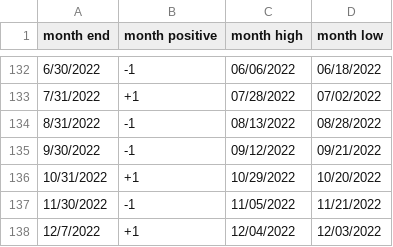
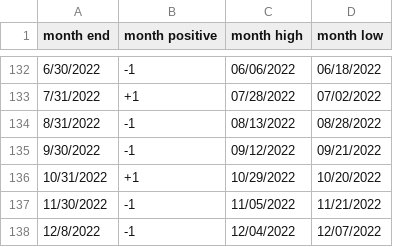
Before and after one commit to rhodey/dogecoin-lunar-investigation, a CSV file: assets/months-btc.csv, drawn as a sheet; only a part is shown, gaps mark what is left out.

Commit message:
update dataset.

```diff
--- a/assets/months-btc.csv
+++ b/assets/months-btc.csv
@@ -137,2 +137,2 @@ month end, month positive, month high, month low
 11/30/2022, -1, 11/05/2022, 11/21/2022
-12/7/2022, +1, 12/04/2022, 12/03/2022
+12/8/2022, -1, 12/04/2022, 12/07/2022
```
Also changed, not shown: assets/months-doge.csv, assets/months-eth.csv.
